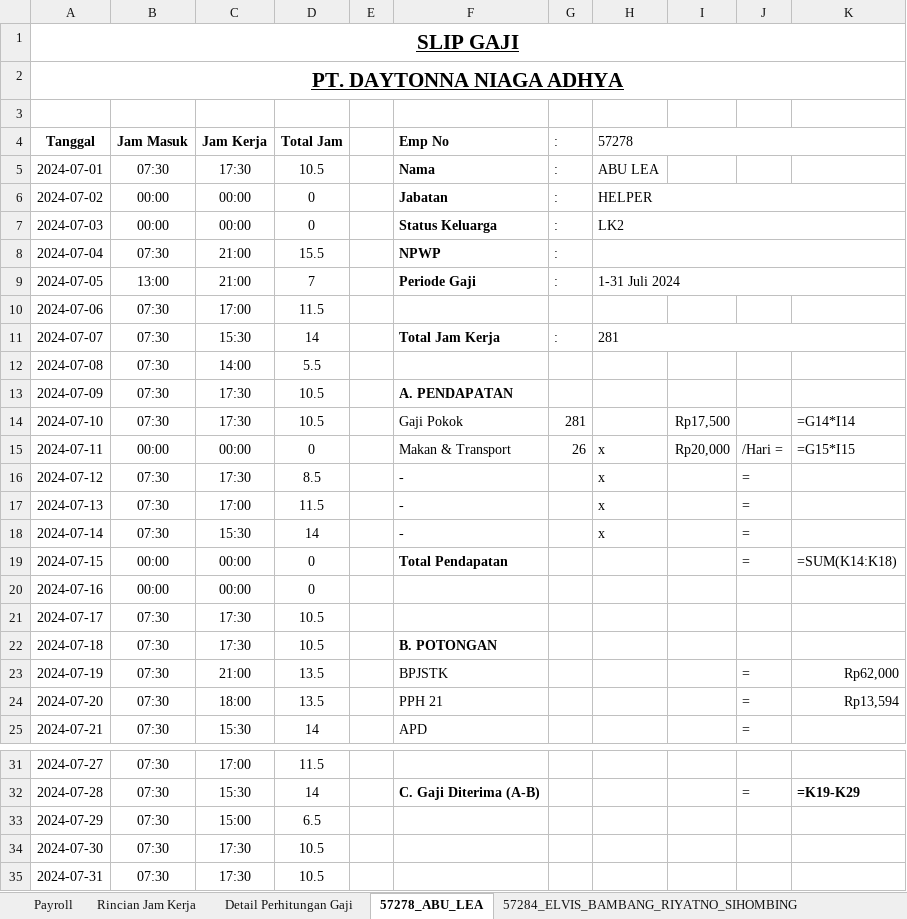
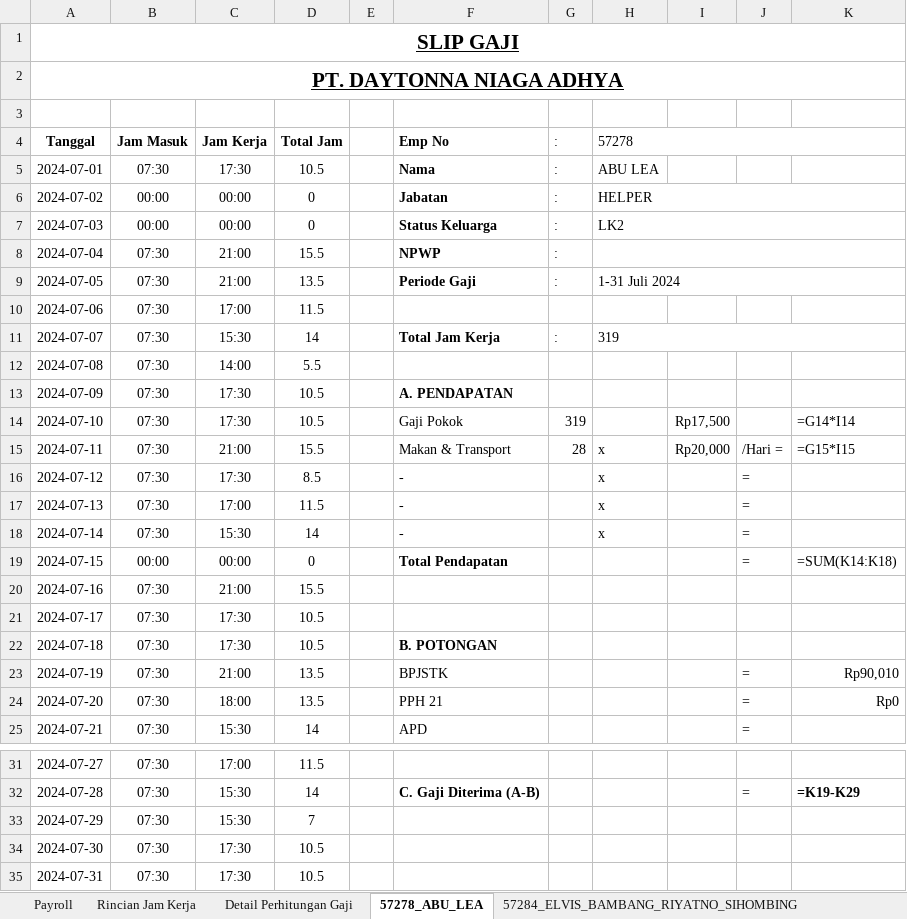
Before and after one commit to stxfkim/daytonna_mps, an Excel workbook: output/report_1-31_Juli_2024.xlsx, sheet 57278_ABU_LEA, drawn as a sheet; only a part is shown, gaps mark what is left out; values as stored, in another font and other column widths than the file's, no borders; formulas without a stored value are shown as written; the diff names each change by its address in the sheet, - before the commit and + after, or states it on an @@ line.

```diff
--- a/output/report_1-31_Juli_2024.xlsx (sheet 57278_ABU_LEA)
+++ b/output/report_1-31_Juli_2024.xlsx (sheet 57278_ABU_LEA)
-B9 (Jam Masuk): 13:00
+B9 (Jam Masuk): 07:30
-D9 (Total Jam): 7
+D9 (Total Jam): 13.5
-H11 (57278): 281
+H11 (57278): 319
-G14 (:): 281
+G14 (:): 319
-B15 (Jam Masuk): 00:00
+B15 (Jam Masuk): 07:30
-C15 (Jam Kerja): 00:00
+C15 (Jam Kerja): 21:00
-D15 (Total Jam): 0
+D15 (Total Jam): 15.5
-G15 (:): 26
+G15 (:): 28
-B20 (Jam Masuk): 00:00
+B20 (Jam Masuk): 07:30
-C20 (Jam Kerja): 00:00
+C20 (Jam Kerja): 21:00
-D20 (Total Jam): 0
+D20 (Total Jam): 15.5
-K23: Rp62,000
+K23: Rp90,010
-K24: Rp13,594
+K24: Rp0
-C33 (Jam Kerja): 15:00
+C33 (Jam Kerja): 15:30
-D33 (Total Jam): 6.5
+D33 (Total Jam): 7
```
Also changed, not shown: sheet Detail Perhitungan Gaji, sheet Rincian Jam Kerja, sheet 57284_ELVIS_BAMBANG_RIYATNO_SIHOMBING, sheet Payroll, sheet 57717_AHMAD_ARIANTO, sheet 57623_PUNTIMAN_PURBA, 3 more sheets, output/report_project.xlsx, 5 other files.
